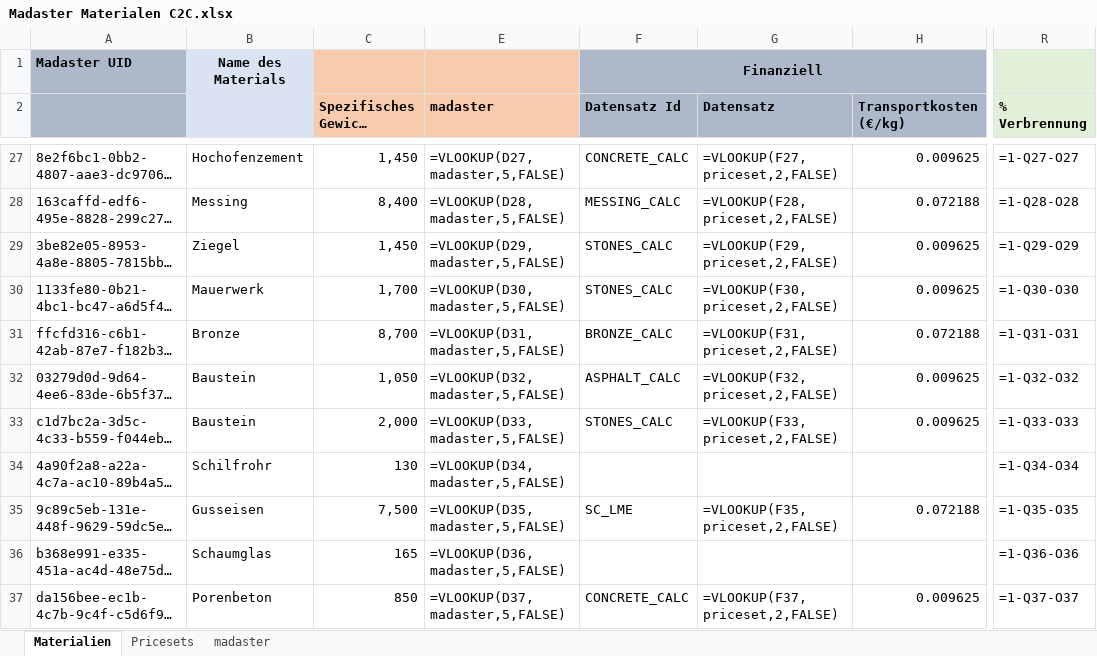
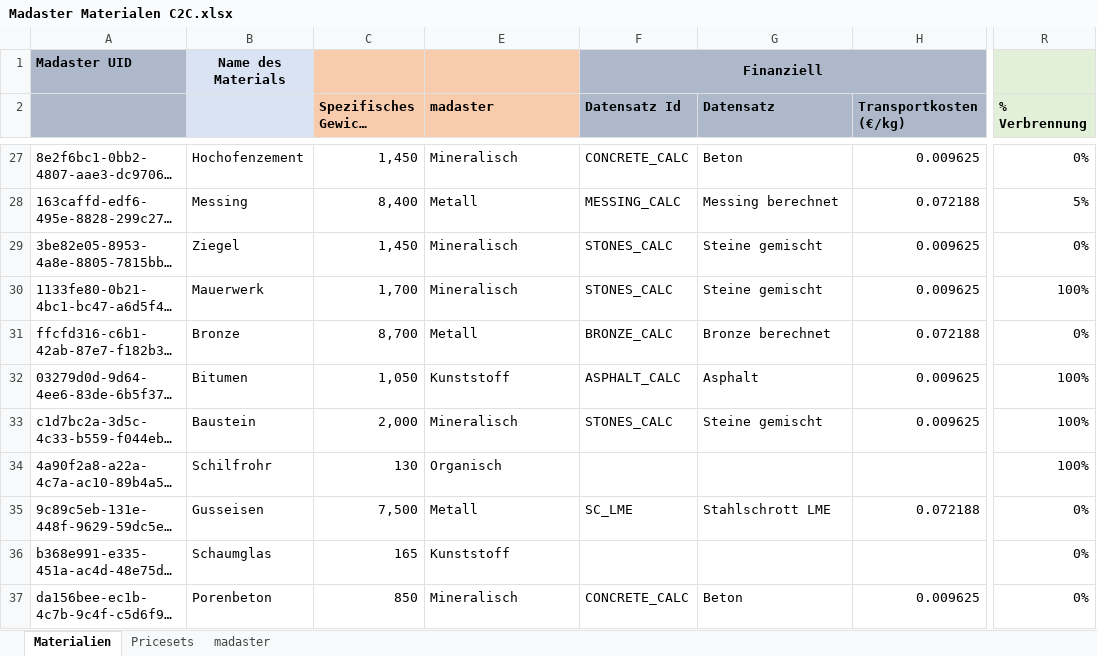
Before and after one commit to madaster/madaster.github.io, an Excel workbook: files/de/Madaster Materialen C2C.xlsx, sheet Materialien, drawn as a sheet; only a part is shown, gaps mark what is left out; long unchanged cells end in …; values as stored, in another font and other column widths than the file's, no borders; formulas without a stored value are shown as written; the diff covers the shown part only; the diff names each change by its address in the sheet, - before the commit and + after, or states it on an @@ line.

```diff
--- a/files/de/Madaster Materialen C2C.xlsx (sheet Materialien)
+++ b/files/de/Madaster Materialen C2C.xlsx (sheet Materialien)
-E27 (madaster): =VLOOKUP(D27,madaster,5,FALSE)
+E27 (madaster): Mineralisch
-G27 (Datensatz): =VLOOKUP(F27,priceset,2,FALSE)
+G27 (Datensatz): Beton
-R27 (% Verbrennung): =1-Q27-O27
+R27 (% Verbrennung): 0%
-E28 (madaster): =VLOOKUP(D28,madaster,5,FALSE)
+E28 (madaster): Metall
-G28 (Datensatz): =VLOOKUP(F28,priceset,2,FALSE)
+G28 (Datensatz): Messing berechnet
-R28 (% Verbrennung): =1-Q28-O28
+R28 (% Verbrennung): 5%
-E29 (madaster): =VLOOKUP(D29,madaster,5,FALSE)
+E29 (madaster): Mineralisch
-G29 (Datensatz): =VLOOKUP(F29,priceset,2,FALSE)
+G29 (Datensatz): Steine gemischt
-R29 (% Verbrennung): =1-Q29-O29
+R29 (% Verbrennung): 0%
-E30 (madaster): =VLOOKUP(D30,madaster,5,FALSE)
+E30 (madaster): Mineralisch
-G30 (Datensatz): =VLOOKUP(F30,priceset,2,FALSE)
+G30 (Datensatz): Steine gemischt
-R30 (% Verbrennung): =1-Q30-O30
+R30 (% Verbrennung): 100%
-E31 (madaster): =VLOOKUP(D31,madaster,5,FALSE)
+E31 (madaster): Metall
-G31 (Datensatz): =VLOOKUP(F31,priceset,2,FALSE)
+G31 (Datensatz): Bronze berechnet
-R31 (% Verbrennung): =1-Q31-O31
+R31 (% Verbrennung): 0%
-B32: Baustein
+B32: Bitumen
-E32 (madaster): =VLOOKUP(D32,madaster,5,FALSE)
+E32 (madaster): Kunststoff
-G32 (Datensatz): =VLOOKUP(F32,priceset,2,FALSE)
+G32 (Datensatz): Asphalt
-R32 (% Verbrennung): =1-Q32-O32
+R32 (% Verbrennung): 100%
-E33 (madaster): =VLOOKUP(D33,madaster,5,FALSE)
+E33 (madaster): Mineralisch
-G33 (Datensatz): =VLOOKUP(F33,priceset,2,FALSE)
+G33 (Datensatz): Steine gemischt
-R33 (% Verbrennung): =1-Q33-O33
+R33 (% Verbrennung): 100%
-E34 (madaster): =VLOOKUP(D34,madaster,5,FALSE)
+E34 (madaster): Organisch
-R34 (% Verbrennung): =1-Q34-O34
+R34 (% Verbrennung): 100%
-E35 (madaster): =VLOOKUP(D35,madaster,5,FALSE)
+E35 (madaster): Metall
-G35 (Datensatz): =VLOOKUP(F35,priceset,2,FALSE)
+G35 (Datensatz): Stahlschrott LME
-R35 (% Verbrennung): =1-Q35-O35
+R35 (% Verbrennung): 0%
-E36 (madaster): =VLOOKUP(D36,madaster,5,FALSE)
+E36 (madaster): Kunststoff
-R36 (% Verbrennung): =1-Q36-O36
+R36 (% Verbrennung): 0%
-E37 (madaster): =VLOOKUP(D37,madaster,5,FALSE)
+E37 (madaster): Mineralisch
-G37 (Datensatz): =VLOOKUP(F37,priceset,2,FALSE)
+G37 (Datensatz): Beton
-R37 (% Verbrennung): =1-Q37-O37
+R37 (% Verbrennung): 0%
```
Also changed, not shown: 548 edited cells elsewhere in this sheet, files/de/Madaster Materialen.xlsx.
